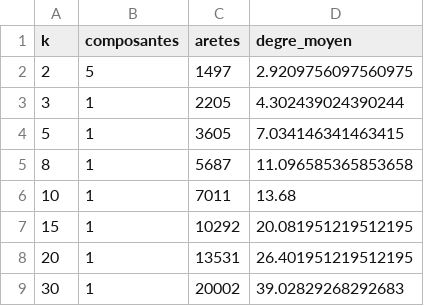
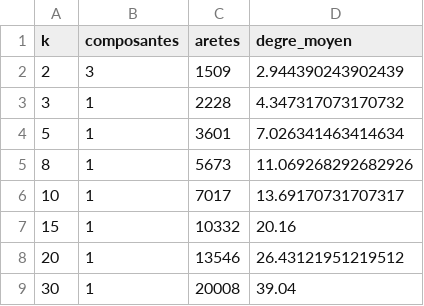
Before and after one commit to Kez0X/projet_pokemon, a CSV file: app/data/methode_07_k.csv, drawn as a sheet.

```diff
--- a/app/data/methode_07_k.csv
+++ b/app/data/methode_07_k.csv
@@ -1,9 +1,9 @@
 k,composantes,aretes,degre_moyen
-2,5,1497,2.9209756097560975
-3,1,2205,4.302439024390244
-5,1,3605,7.034146341463415
-8,1,5687,11.096585365853658
-10,1,7011,13.68
-15,1,10292,20.081951219512195
-20,1,13531,26.401951219512195
-30,1,20002,39.02829268292683
+2,3,1509,2.944390243902439
+3,1,2228,4.347317073170732
+5,1,3601,7.026341463414634
+8,1,5673,11.069268292682926
+10,1,7017,13.69170731707317
+15,1,10332,20.16
+20,1,13546,26.43121951219512
+30,1,20008,39.04
```
Also changed, not shown: app/data/couleurs_sprites.csv, app/data/methode_07_communautes.csv, 16 other files.
